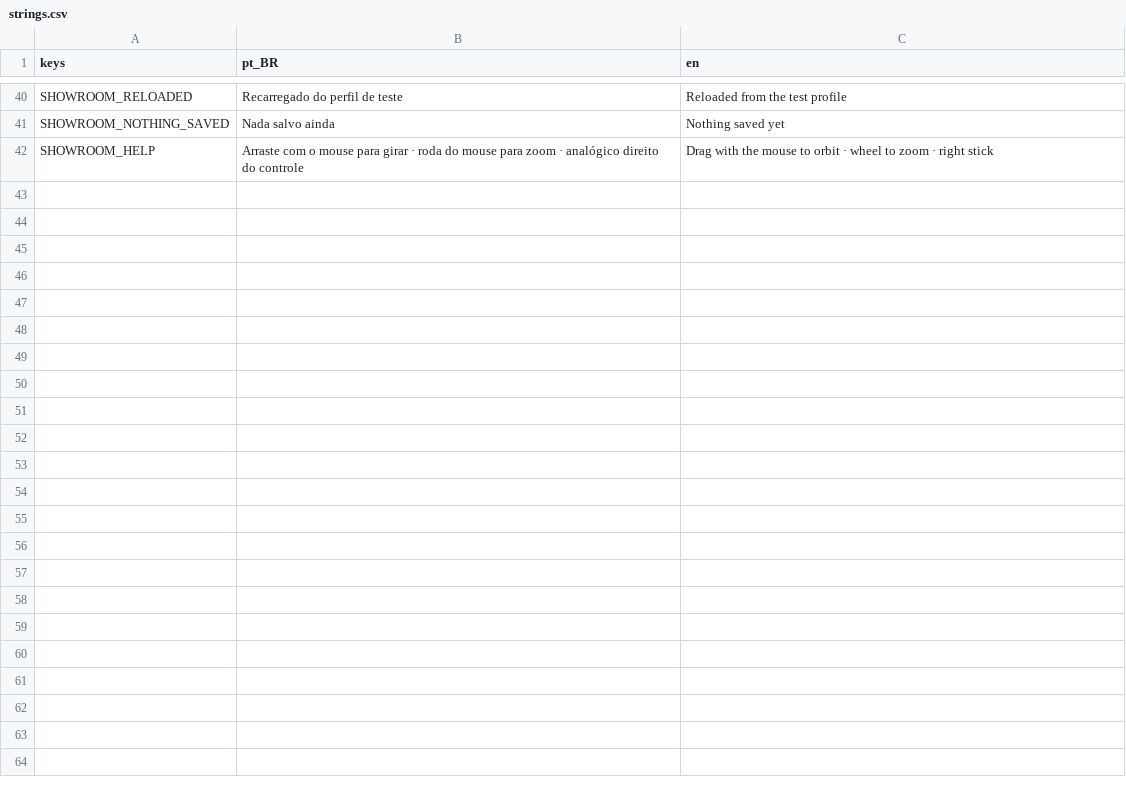
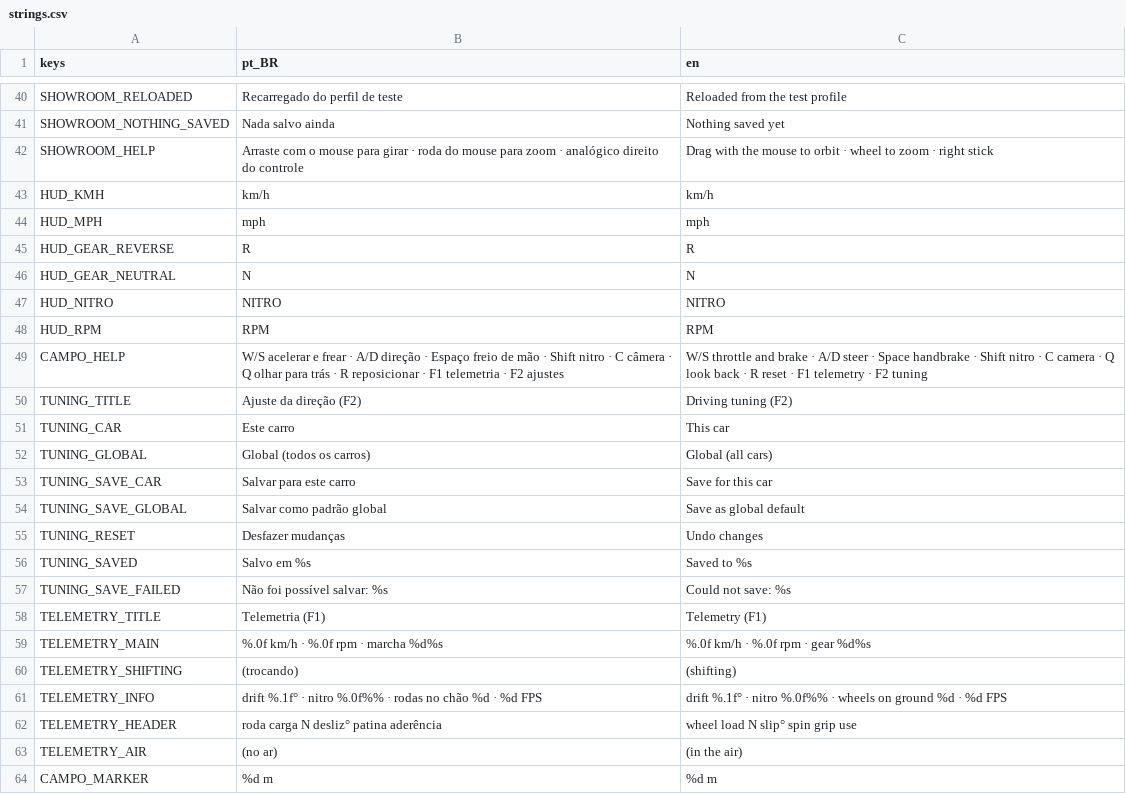
Before and after one commit to Icar0S/S-Senna, a CSV file: godot/ui/i18n/strings.csv, drawn as a sheet; only a part is shown, gaps mark what is left out; the diff names each change by its address in the sheet, - before the commit and + after, or states it on an @@ line.

```diff
--- a/godot/ui/i18n/strings.csv
+++ b/godot/ui/i18n/strings.csv
+row 43: HUD_KMH | km/h | km/h
+row 44: HUD_MPH | mph | mph
+row 45: HUD_GEAR_REVERSE | R | R
+row 46: HUD_GEAR_NEUTRAL | N | N
+row 47: HUD_NITRO | NITRO | NITRO
+row 48: HUD_RPM | RPM | RPM
+row 49: CAMPO_HELP | W/S acelerar e frear · A/D direção · Espaço freio de mão · Shift nitro · C câmera · Q olhar para trás · R reposicionar · F1 telemetria · F2 ajustes | W/S throttle and brake · A/D steer · Space handbrake · Shift nitro · C camera · Q look back · R reset · F1 telemetry · F2 tuning
+row 50: TUNING_TITLE | Ajuste da direção (F2) | Driving tuning (F2)
+row 51: TUNING_CAR | Este carro | This car
+row 52: TUNING_GLOBAL | Global (todos os carros) | Global (all cars)
+row 53: TUNING_SAVE_CAR | Salvar para este carro | Save for this car
+row 54: TUNING_SAVE_GLOBAL | Salvar como padrão global | Save as global default
+row 55: TUNING_RESET | Desfazer mudanças | Undo changes
+row 56: TUNING_SAVED | Salvo em %s | Saved to %s
+row 57: TUNING_SAVE_FAILED | Não foi possível salvar: %s | Could not save: %s
+row 58: TELEMETRY_TITLE | Telemetria (F1) | Telemetry (F1)
+row 59: TELEMETRY_MAIN | %.0f km/h · %.0f rpm · marcha %d%s | %.0f km/h · %.0f rpm · gear %d%s
+row 60: TELEMETRY_SHIFTING | (trocando) | (shifting)
+row 61: TELEMETRY_INFO | drift %.1f° · nitro %.0f%% · rodas no chão %d · %d FPS | drift %.1f° · nitro %.0f%% · wheels on ground %d · %d FPS
+row 62: TELEMETRY_HEADER | roda carga N desliz° patina aderência | wheel load N slip° spin grip use
+row 63: TELEMETRY_AIR | (no ar) | (in the air)
+row 64: CAMPO_MARKER | %d m | %d m
```
Also changed, not shown: 16 other files.
